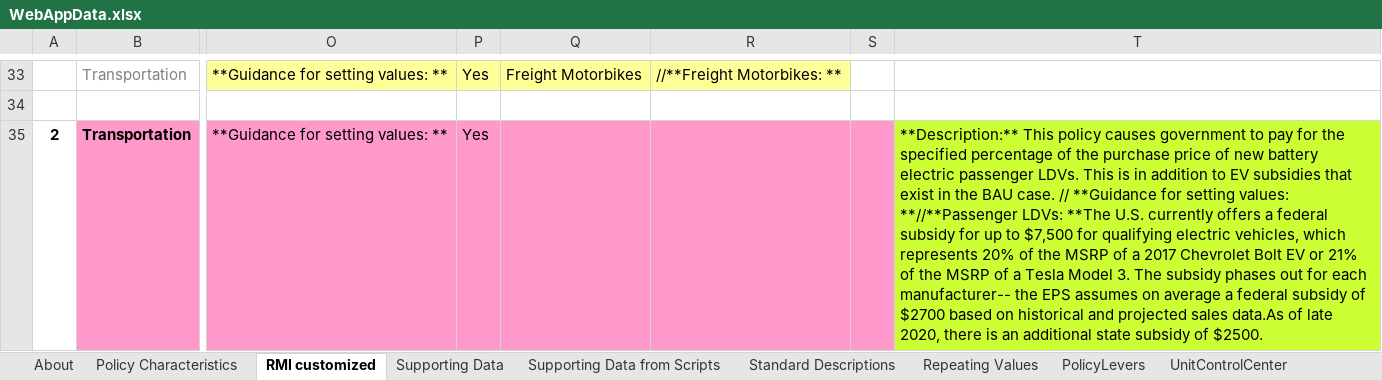
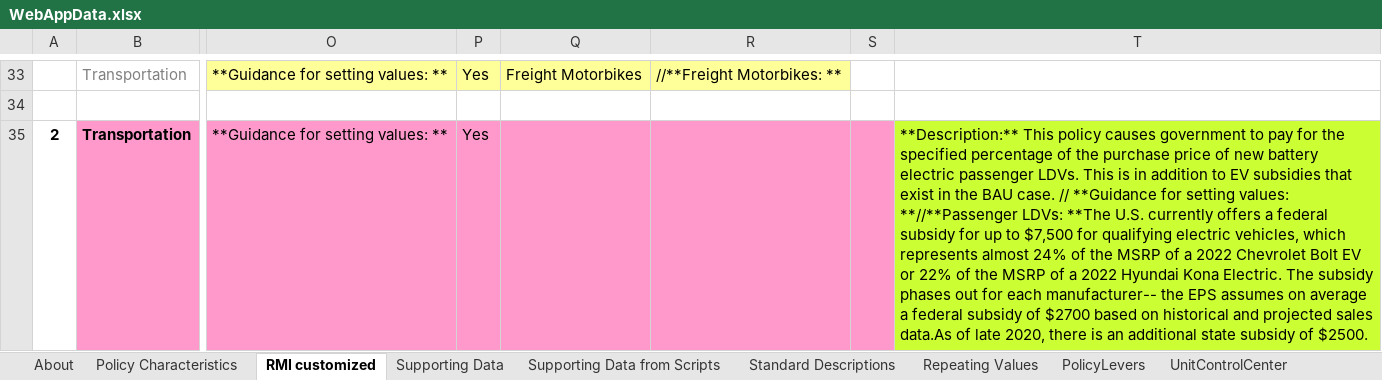
Before and after one commit to EnergyInnovation/eps-california, an Excel workbook: WebAppData.xlsx, sheet RMI customized, drawn as a sheet; only a part is shown, gaps mark what is left out; values as stored, in another font and other column widths than the file's, no borders; conditional formats not drawn; the diff covers the shown part only; the diff names each change by its address in the sheet, - before the commit and + after, or states it on an @@ line.

```diff
--- a/WebAppData.xlsx (sheet RMI customized)
+++ b/WebAppData.xlsx (sheet RMI customized)
-T35: …which represents 20% of the MSRP of a 2017 Chevrolet Bolt EV or 21% of the MSRP of a Tesla Model 3. The subsidy…
+T35: …which represents almost 24% of the MSRP of a 2022 Chevrolet Bolt EV or 22% of the MSRP of a 2022 Hyundai Kona Electric. The subsidy…
```
Also changed, not shown: 3 edited cells elsewhere in this sheet, sheet PolicyLevers, sheet OutputGraphs, sheet Policy Characteristics.
